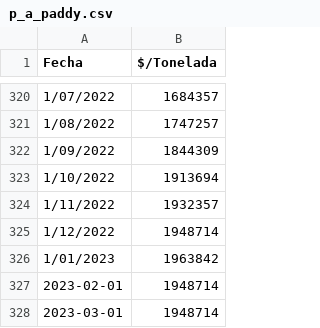
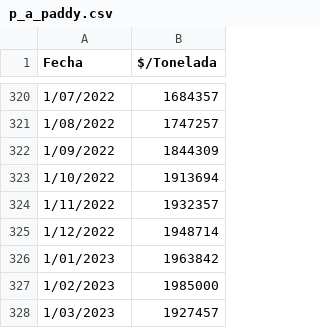
Before and after one commit to mcastiblanco1251/Agricultural-app, a CSV file: apps/p_a_paddy.csv, drawn as a sheet; only a part is shown, gaps mark what is left out.

Commit message:
Add files via upload

```diff
--- a/apps/p_a_paddy.csv
+++ b/apps/p_a_paddy.csv
@@ -326,3 +326,3 @@
 1/01/2023,1963842
-2023-02-01,1948714
-2023-03-01,1948714
+1/02/2023,1985000
+1/03/2023,1927457
```
